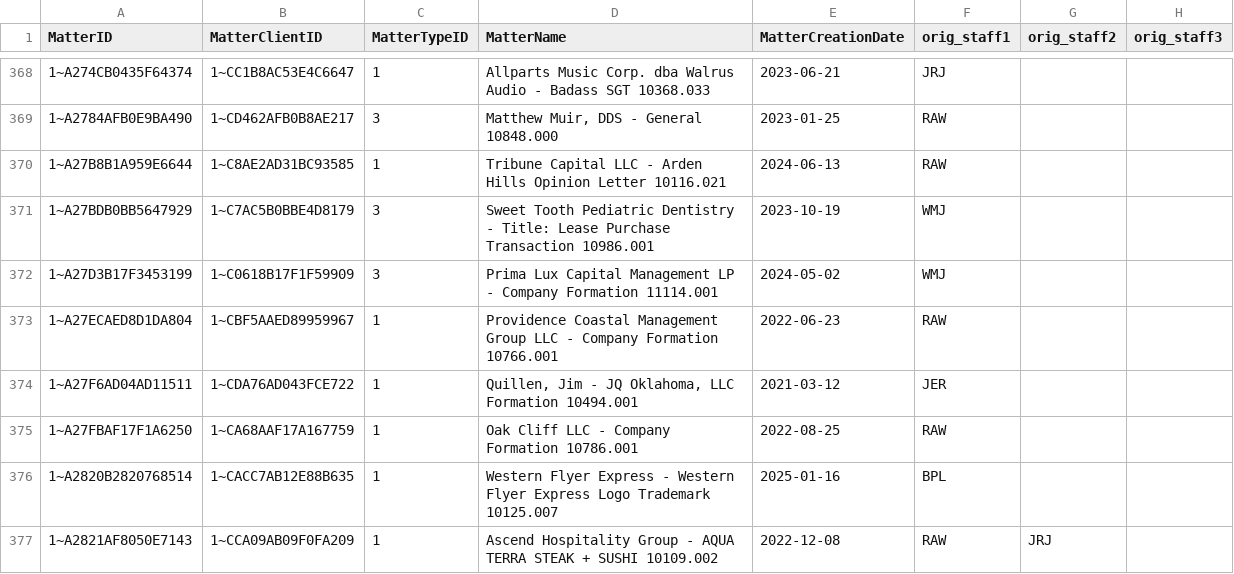
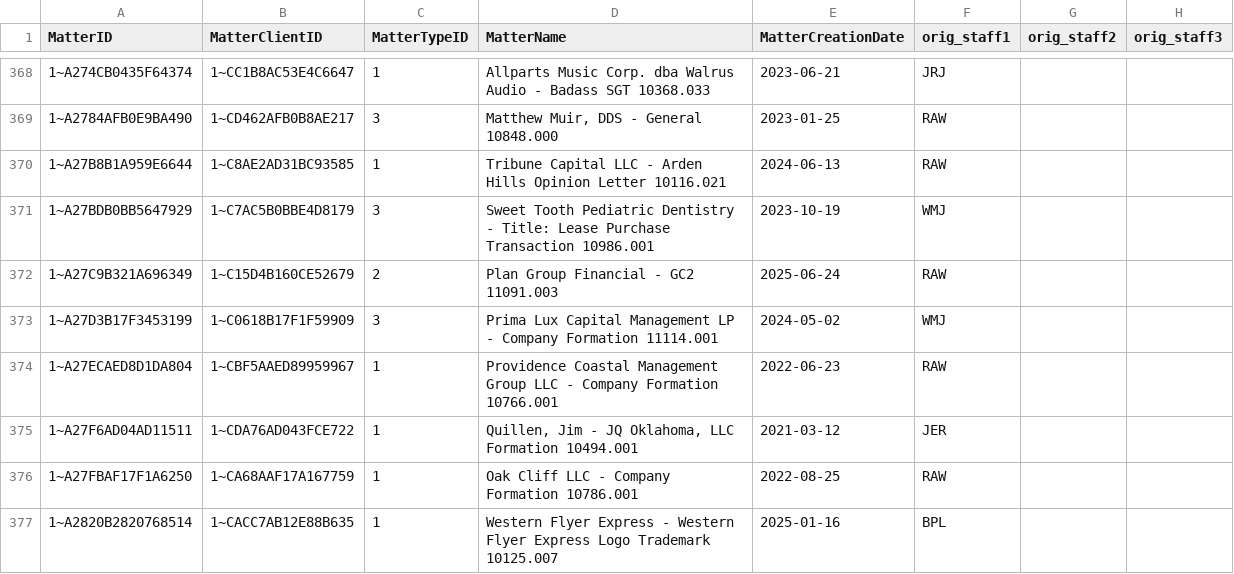
Before and after one commit to dhernandez-coding/gdp-dashboard, a CSV file: data/vMatters.csv, drawn as a sheet; only a part is shown, gaps mark what is left out; the shorter side is filled out with more unchanged rows.

```diff
--- a/data/vMatters.csv
+++ b/data/vMatters.csv
@@ -371,2 +371,3 @@
 "1~A27BDB0BB5647929","1~C7AC5B0BBE4D8179","3","Sweet Tooth Pediatric Dentistry - Title: Lease Purchase Transaction 10986.001","2023-10-19","WMJ","",""
+"1~A27C9B321A696349","1~C15D4B160CE52679","2","Plan Group Financial - GC2 11091.003","2025-06-24","RAW","",""
 "1~A27D3B17F3453199","1~C0618B17F1F59909","3","Prima Lux Capital Management LP - Company Formation 11114.001","2024-05-02","WMJ","",""
```
Also changed, not shown: data/vwTimeEntriesType1.csv, data/vwTimeEntriesType2.csv, 3 other files.
